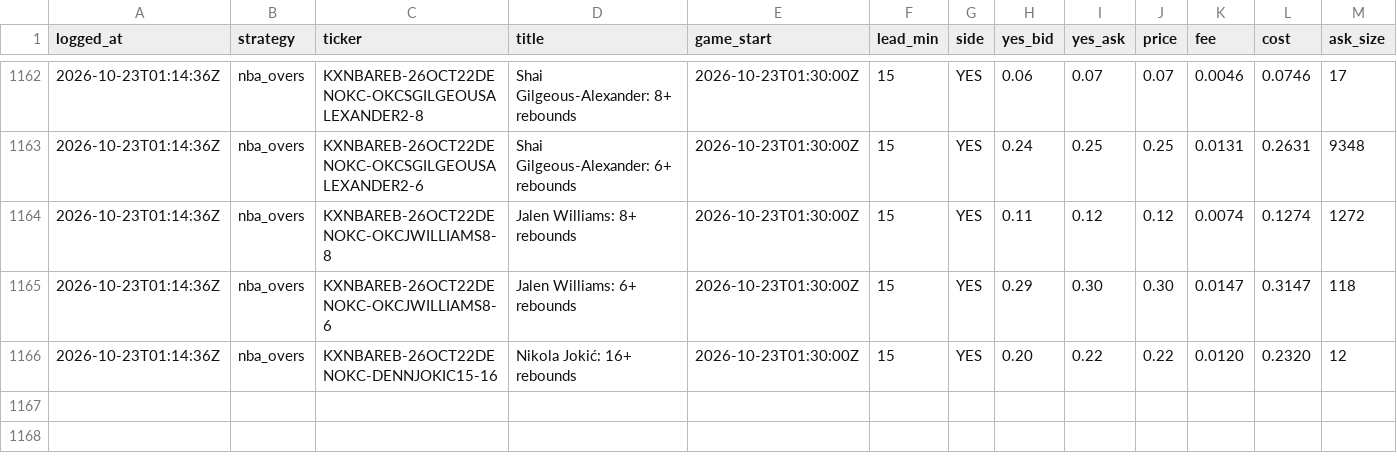
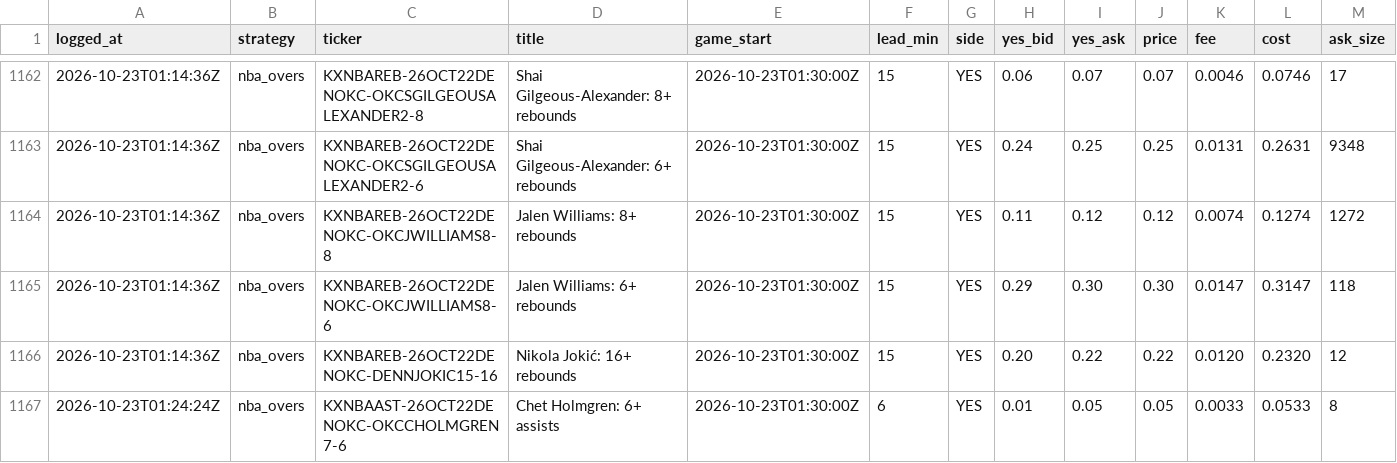
Before and after one commit to shoale4/hedj, a CSV file: paper/picks.csv, drawn as a sheet; only a part is shown, gaps mark what is left out; rows hold the shown columns only; the diff names each change by its address in the sheet, - before the commit and + after, or states it on an @@ line.

Commit message:
Paper trade: update picks [skip ci]

```diff
--- a/paper/picks.csv
+++ b/paper/picks.csv
+row 1167: 2026-10-23T01:24:24Z | nba_overs | KXNBAAST-26OCT22DENOKC-OKCCHOLMGREN7-6 | Chet Holmgren: 6+ assists | 2026-10-23T01:30:00Z | 6 | YES | 0.01 | 0.05 | 0.05 | 0.0033 | 0.0533 | 8
```
